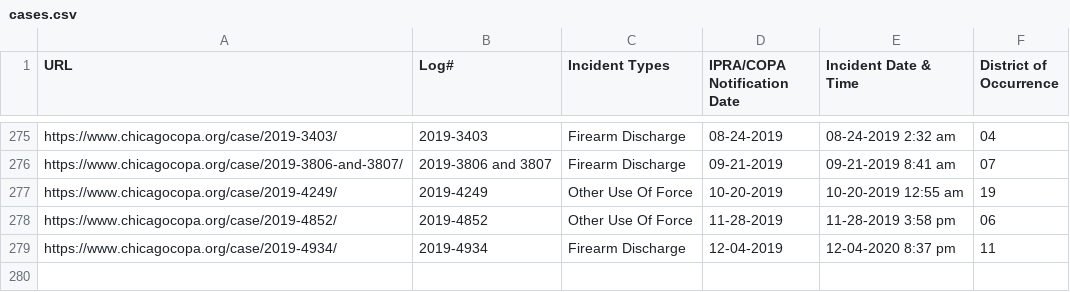
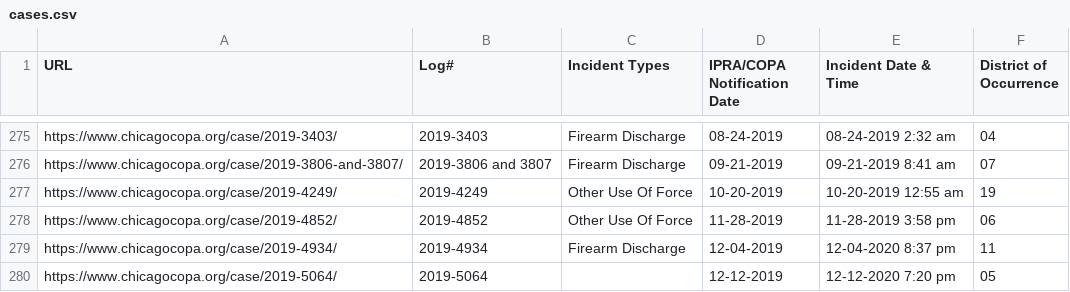
Before and after one commit to CrimeIsDown/copa-cases, a CSV file: cases.csv, drawn as a sheet; only a part is shown, gaps mark what is left out; the diff names each change by its address in the sheet, - before the commit and + after, or states it on an @@ line.

Commit message:
Incidents as of 2020-02-07

```diff
--- a/cases.csv
+++ b/cases.csv
+row 280: https://www.chicagocopa.org/case/2019-5064/ | 2019-5064 |  | 12-12-2019 | 12-12-2020 7:20 pm | 05
```
